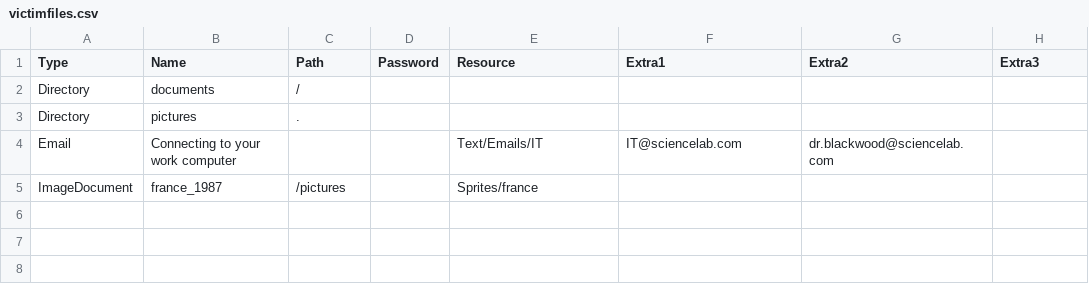
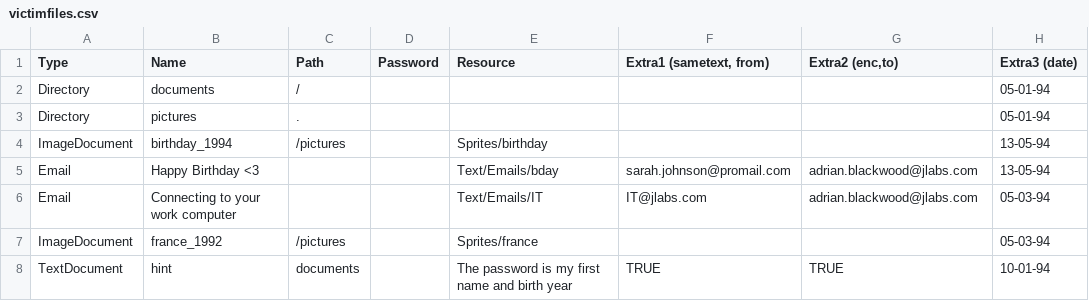
Before and after one commit to BearInBeta/PrometheusOS, a CSV file: FileGen/victimfiles.csv, drawn as a sheet.

```diff
--- a/FileGen/victimfiles.csv
+++ b/FileGen/victimfiles.csv
@@ -1,5 +1,8 @@
-Type,Name,Path,Password,Resource,Extra1,Extra2,Extra3
-Directory,documents,/,,,,,
-Directory,pictures,.,,,,,
-Email,Connecting to your work computer,,,Text/Emails/IT,IT@sciencelab.com,dr.blackwood@sciencelab.com,
-ImageDocument,france_1987,/pictures,,Sprites/france,,,
+Type,Name,Path,Password,Resource,"Extra1 (sametext, from)","Extra2 (enc,to)",Extra3 (date)
+Directory,documents,/,,,,,05-01-94
+Directory,pictures,.,,,,,05-01-94
+ImageDocument,birthday_1994,/pictures,,Sprites/birthday,,,13-05-94
+Email,Happy Birthday <3,,,Text/Emails/bday,sarah.johnson@promail.com,adrian.blackwood@jlabs.com,13-05-94
+Email,Connecting to your work computer,,,Text/Emails/IT,IT@jlabs.com,adrian.blackwood@jlabs.com,05-03-94
+ImageDocument,france_1992,/pictures,,Sprites/france,,,05-03-94
+TextDocument,hint,documents,,The password is my first name and birth year,TRUE,TRUE,10-01-94
```
Also changed, not shown: FileGen/playerfiles.csv, FileGen/victimwork.csv, 26 other files.
